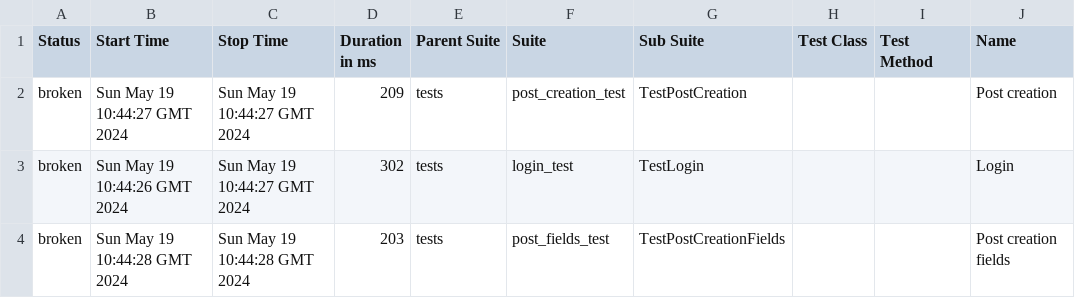
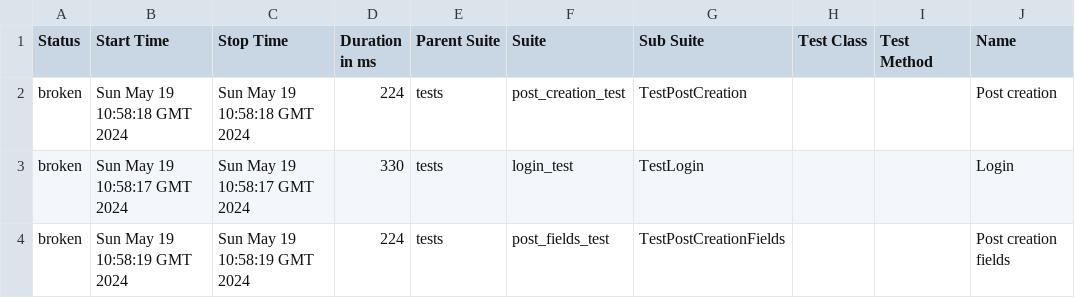
Before and after one commit to kNd0o/interesno_task, a CSV file: data/suites.csv, drawn as a sheet; only a part is shown; the diff names each change by its address in the sheet, - before the commit and + after, or states it on an @@ line.

```diff
--- a/data/suites.csv
+++ b/data/suites.csv
-B2 (Start Time): Sun May 19 10:44:27 GMT 2024
+B2 (Start Time): Sun May 19 10:58:18 GMT 2024
-C2 (Stop Time): Sun May 19 10:44:27 GMT 2024
+C2 (Stop Time): Sun May 19 10:58:18 GMT 2024
-D2 (Duration in ms): 209
+D2 (Duration in ms): 224
-B3 (Start Time): Sun May 19 10:44:26 GMT 2024
+B3 (Start Time): Sun May 19 10:58:17 GMT 2024
-C3 (Stop Time): Sun May 19 10:44:27 GMT 2024
+C3 (Stop Time): Sun May 19 10:58:17 GMT 2024
-D3 (Duration in ms): 302
+D3 (Duration in ms): 330
-B4 (Start Time): Sun May 19 10:44:28 GMT 2024
+B4 (Start Time): Sun May 19 10:58:19 GMT 2024
-C4 (Stop Time): Sun May 19 10:44:28 GMT 2024
+C4 (Stop Time): Sun May 19 10:58:19 GMT 2024
-D4 (Duration in ms): 203
+D4 (Duration in ms): 224
```
Also changed, not shown: 24 other files.
